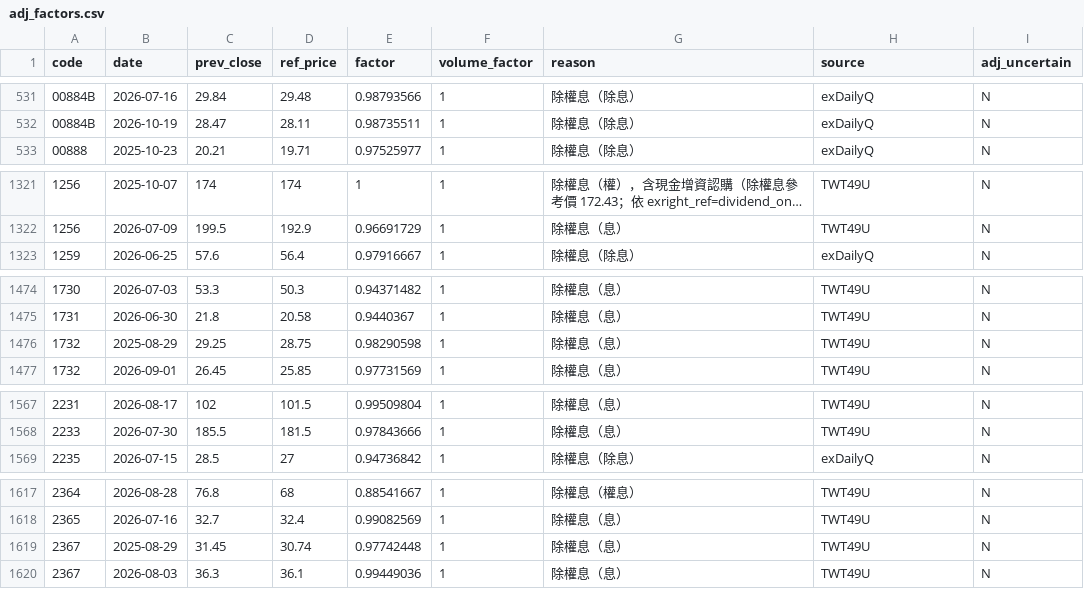
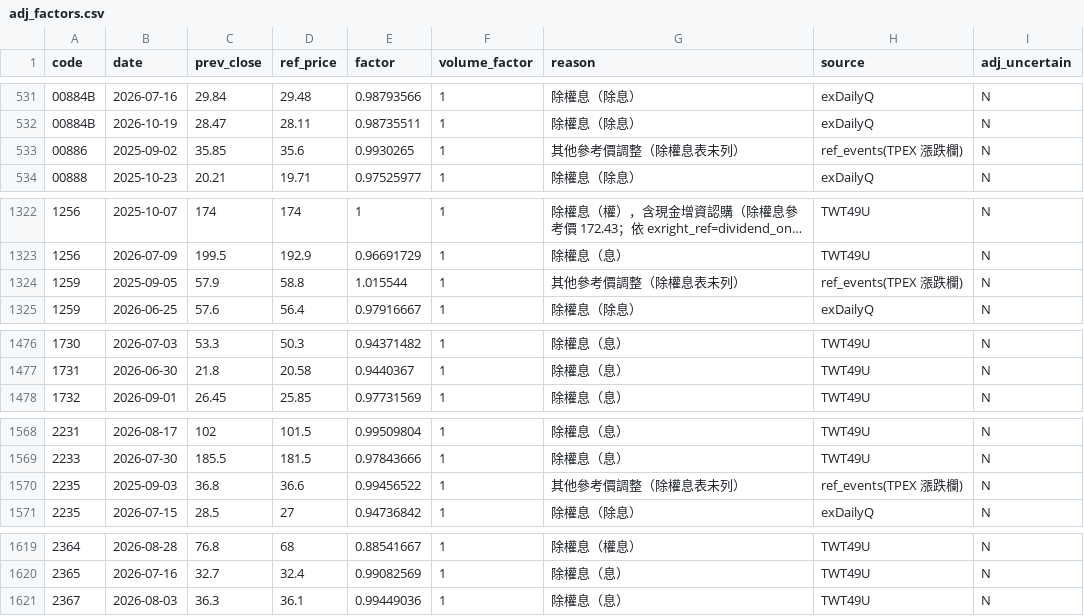
Before and after one commit to u6x06a/-tw-watchlist-data, a CSV file: data/adj_factors.csv, drawn as a sheet; only a part is shown, gaps mark what is left out; long unchanged cells end in …; removed rows and columns are numbered as before the commit, all else as after; the diff covers the shown part only; the diff names each change by its address in the sheet, - before the commit and + after, or states it on an @@ line.

```diff
--- a/data/adj_factors.csv
+++ b/data/adj_factors.csv
+row 533: 00886 | 2025-09-02 | 35.85 | 35.6 | 0.9930265 | 1 | 其他參考價調整（除權息表未列） | ref_events(TPEX 漲跌欄) | N
+row 1324: 1259 | 2025-09-05 | 57.9 | 58.8 | 1.015544 | 1 | 其他參考價調整（除權息表未列） | ref_events(TPEX 漲跌欄) | N
-row 1476: 1732 | 2025-08-29 | 29.25 | 28.75 | 0.98290598 | 1 | 除權息（息） | TWT49U | N
+row 1570: 2235 | 2025-09-03 | 36.8 | 36.6 | 0.99456522 | 1 | 其他參考價調整（除權息表未列） | ref_events(TPEX 漲跌欄) | N
-row 1619: 2367 | 2025-08-29 | 31.45 | 30.74 | 0.97742448 | 1 | 除權息（息） | TWT49U | N
```
Also changed, not shown: 3 added rows and 8 removed rows elsewhere in this file, data/history/institutional/2026-11.csv, data/jump_review.csv, 17 other files.
